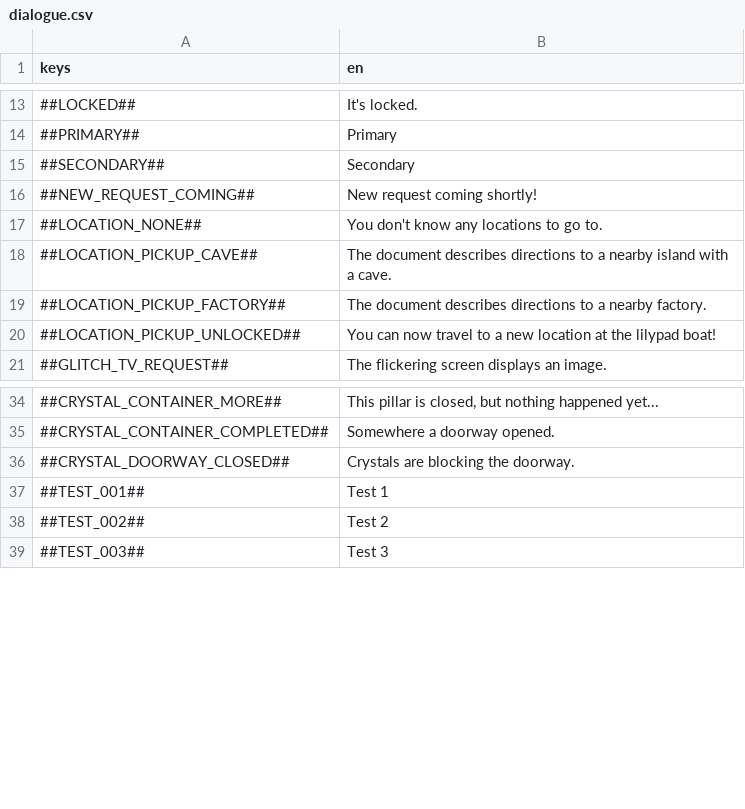
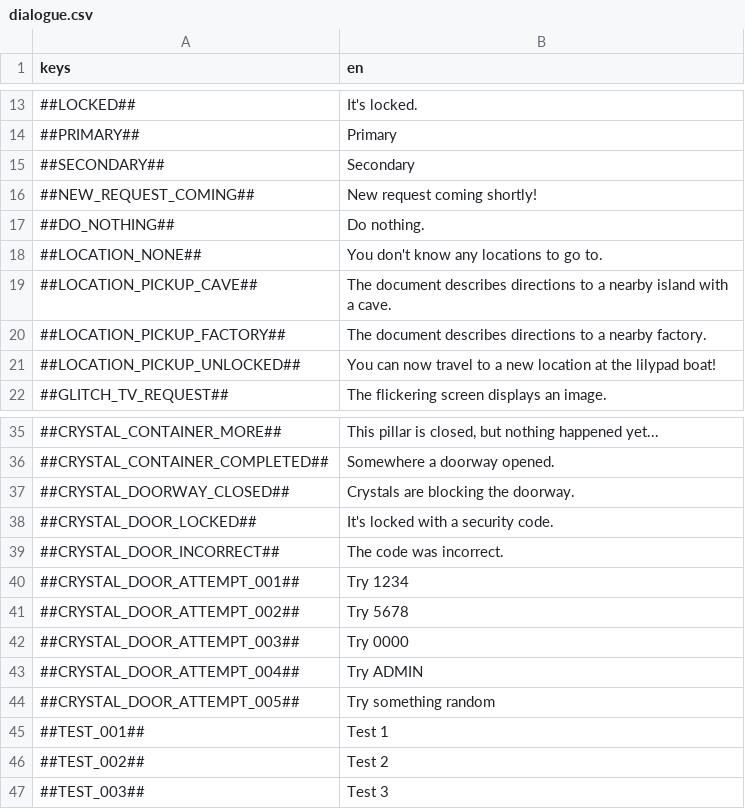
Before and after one commit to flawlesshappiness/FroggyFocus, a CSV file: froggyfocus/Dialogue/dialogue.csv, drawn as a sheet; only a part is shown, gaps mark what is left out; the diff names each change by its address in the sheet, - before the commit and + after, or states it on an @@ line.

Commit message:
wip new crystal entrance and also plants on beach

```diff
--- a/froggyfocus/Dialogue/dialogue.csv
+++ b/froggyfocus/Dialogue/dialogue.csv
+row 17: ##DO_NOTHING## | Do nothing.
+row 38: ##CRYSTAL_DOOR_LOCKED## | It's locked with a security code.
+row 39: ##CRYSTAL_DOOR_INCORRECT## | The code was incorrect.
+row 40: ##CRYSTAL_DOOR_ATTEMPT_001## | Try 1234
+row 41: ##CRYSTAL_DOOR_ATTEMPT_002## | Try 5678
+row 42: ##CRYSTAL_DOOR_ATTEMPT_003## | Try 0000
+row 43: ##CRYSTAL_DOOR_ATTEMPT_004## | Try ADMIN
+row 44: ##CRYSTAL_DOOR_ATTEMPT_005## | Try something random
```
Also changed, not shown: 26 other files.
